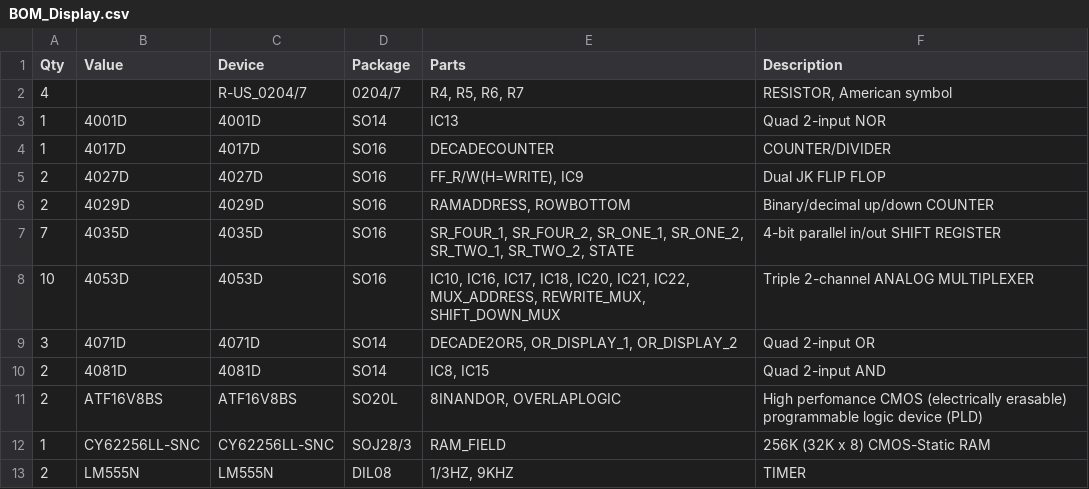
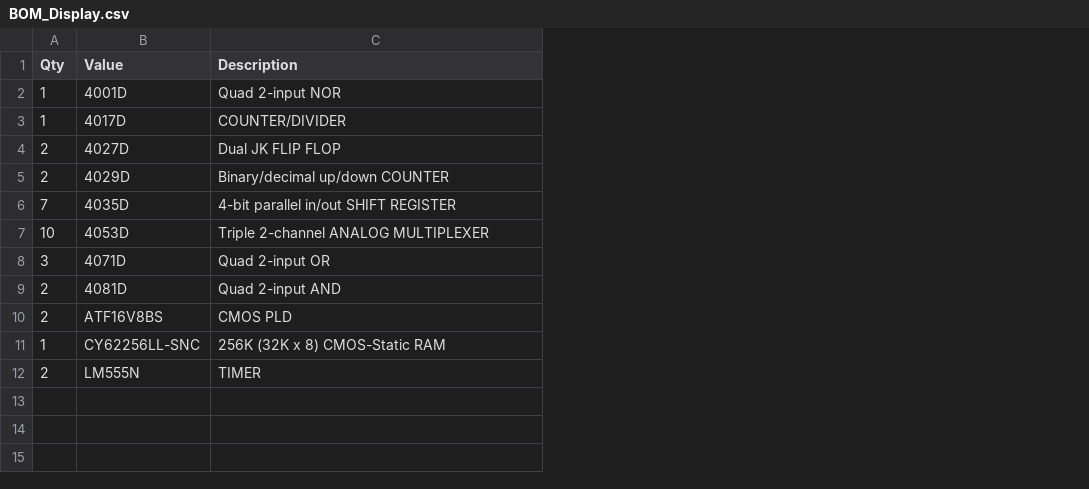
Before and after one commit to CurrentlyAWey/Tetris, a CSV file: Documentation/BOM_Display.csv, drawn as a sheet; removed rows and columns are numbered as before the commit, all else as after; the diff names each change by its address in the sheet, - before the commit and + after, or states it on an @@ line.

```diff
--- a/Documentation/BOM_Display.csv
+++ b/Documentation/BOM_Display.csv
-column C (Device), rows 3-13: 4001D | 4017D | 4027D | 4029D | 4035D | 4053D | 4071D | 4081D | ATF16V8BS | CY62256LL-SNC | LM555N
-column D (Package), rows 3-13: SO14 | SO16 | SO16 | SO16 | SO16 | SO16 | SO14 | SO14 | SO20L | SOJ28/3 | DIL08
-column E (Parts), rows 3-13: IC13 | DECADECOUNTER | FF_R/W(H=WRITE), IC9 | RAMADDRESS, ROWBOTTOM | SR_FOUR_1, SR_FOUR_2, SR_ONE_1, SR_ONE_2, SR_TWO_1, SR_TWO_2, STATE | IC10, IC16, IC17, IC18, IC20, IC21, IC22, MUX_ADDRESS, REWRITE_MUX, SHIFT_DOWN_MUX | DECADE2OR5, OR_DISPLAY_1, OR_DISPLAY_2 | IC8, IC15 | 8INANDOR, OVERLAPLOGIC | RAM_FIELD | 1/3HZ, 9KHZ
-row 2: 4 |  | R-US_0204/7 | 0204/7 | R4, R5, R6, R7 | RESISTOR, American symbol
-C10 (Description): High perfomance CMOS (electrically erasable) programmable logic device (PLD)
+C10 (Description): CMOS PLD
```
Also changed, not shown: Documentation/BOM_Collision Logic.csv, Documentation/BOM_MinoControl.csv, 8 other files.
